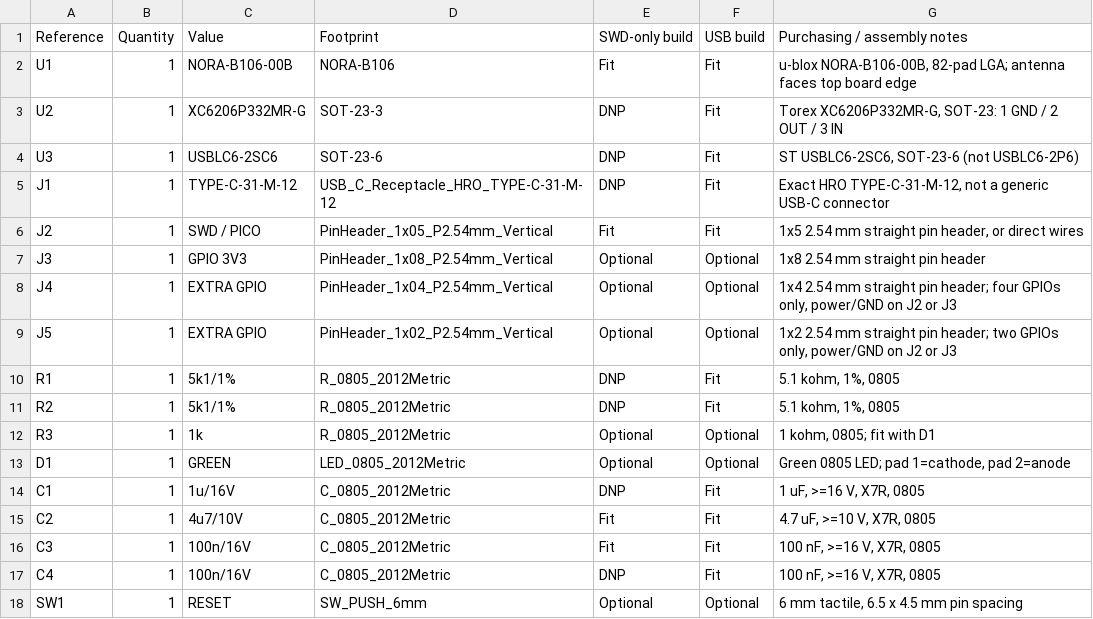
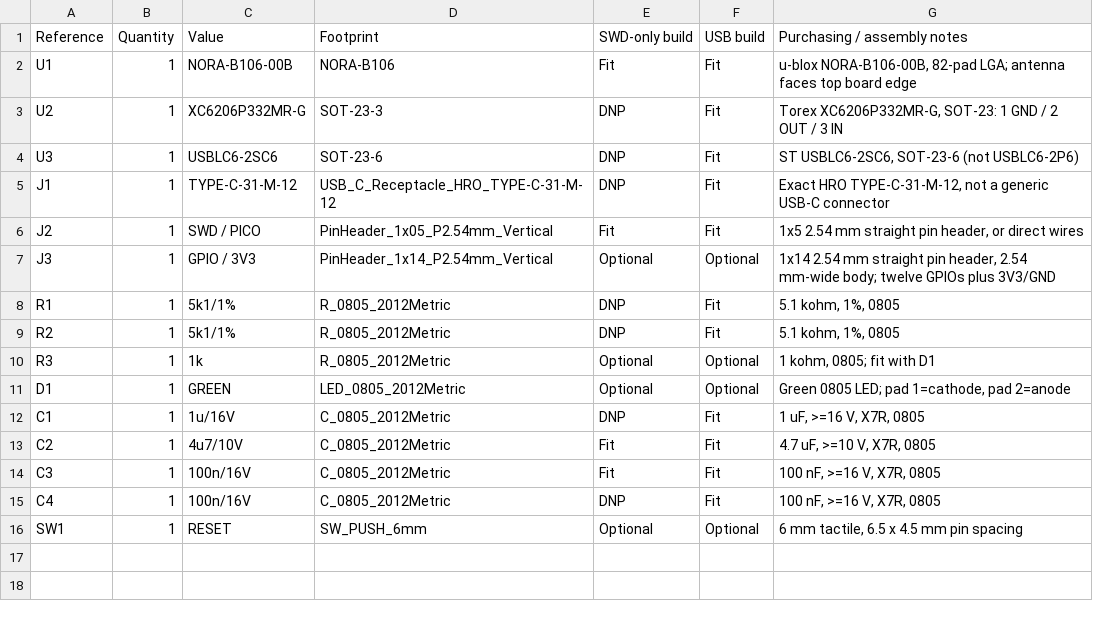
Before and after one commit to rain-1/nora-b106, a CSV file: hardware/BOM.csv, drawn as a sheet.

Commit message:
Consolidate GPIOs into one right-edge header in revision D

```diff
--- a/hardware/BOM.csv
+++ b/hardware/BOM.csv
@@ -6,5 +6,3 @@ J1,1,TYPE-C-31-M-12,USB_C_Receptacle_HRO_TYPE-C-31-M-12,DNP,Fit,"Exact HRO TYPE-
 J2,1,SWD / PICO,PinHeader_1x05_P2.54mm_Vertical,Fit,Fit,"1x5 2.54 mm straight pin header, or direct wires"
-J3,1,GPIO 3V3,PinHeader_1x08_P2.54mm_Vertical,Optional,Optional,1x8 2.54 mm straight pin header
-J4,1,EXTRA GPIO,PinHeader_1x04_P2.54mm_Vertical,Optional,Optional,"1x4 2.54 mm straight pin header; four GPIOs only, power/GND on J2 or J3"
-J5,1,EXTRA GPIO,PinHeader_1x02_P2.54mm_Vertical,Optional,Optional,"1x2 2.54 mm straight pin header; two GPIOs only, power/GND on J2 or J3"
+J3,1,GPIO / 3V3,PinHeader_1x14_P2.54mm_Vertical,Optional,Optional,"1x14 2.54 mm straight pin header, 2.54 mm-wide body; twelve GPIOs plus 3V3/GND"
 R1,1,5k1/1%,R_0805_2012Metric,DNP,Fit,"5.1 kohm, 1%, 0805"
```
Also changed, not shown: 37 other files.
